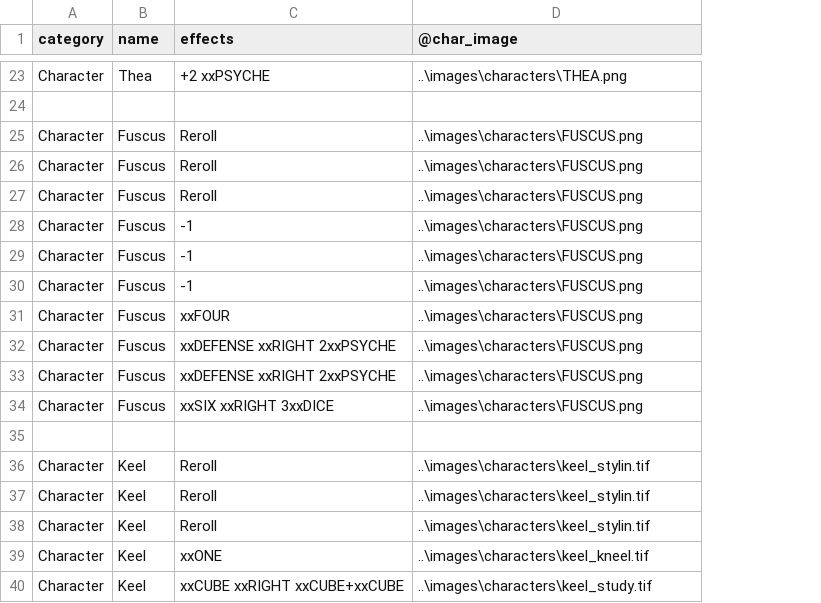
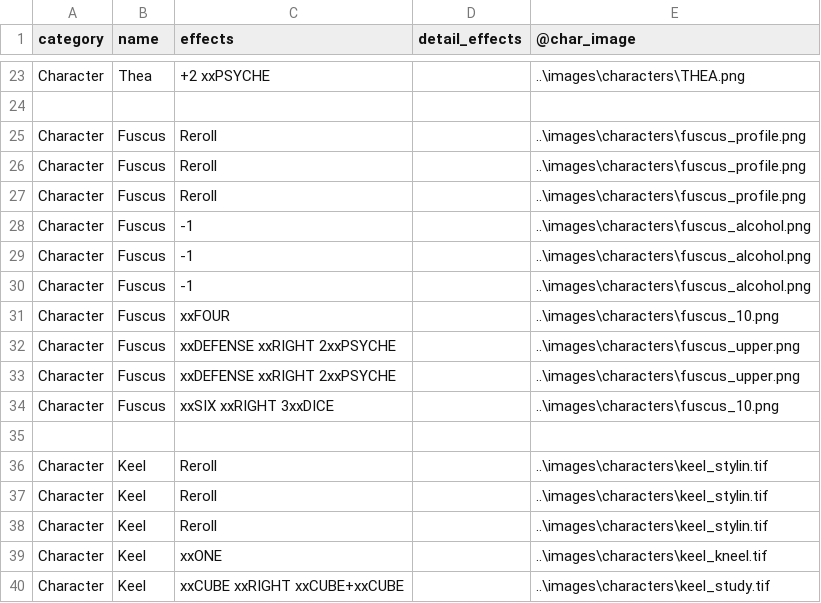
Before and after one commit to ziapeltagames/six-winters, a CSV file: csv/character-cards.csv, drawn as a sheet; only a part is shown, gaps mark what is left out; addresses are those after the commit; the diff covers the shown part only; the diff names each change by its address in the sheet, - before the commit and + after, or states it on an @@ line.

```diff
--- a/csv/character-cards.csv
+++ b/csv/character-cards.csv
+column D (detail_effects), empty
-E25:E27 (@char_image): ..\images\characters\FUSCUS.png
+E25:E27 (@char_image): ..\images\characters\fuscus_profile.png
-E28:E30 (@char_image): ..\images\characters\FUSCUS.png
+E28:E30 (@char_image): ..\images\characters\fuscus_alcohol.png
-E31 (@char_image): ..\images\characters\FUSCUS.png
+E31 (@char_image): ..\images\characters\fuscus_10.png
-E32:E33 (@char_image): ..\images\characters\FUSCUS.png
+E32:E33 (@char_image): ..\images\characters\fuscus_upper.png
-E34 (@char_image): ..\images\characters\FUSCUS.png
+E34 (@char_image): ..\images\characters\fuscus_10.png
```
Also changed, not shown: 11 added rows and 1 edited cell elsewhere in this file, 1 other file.
